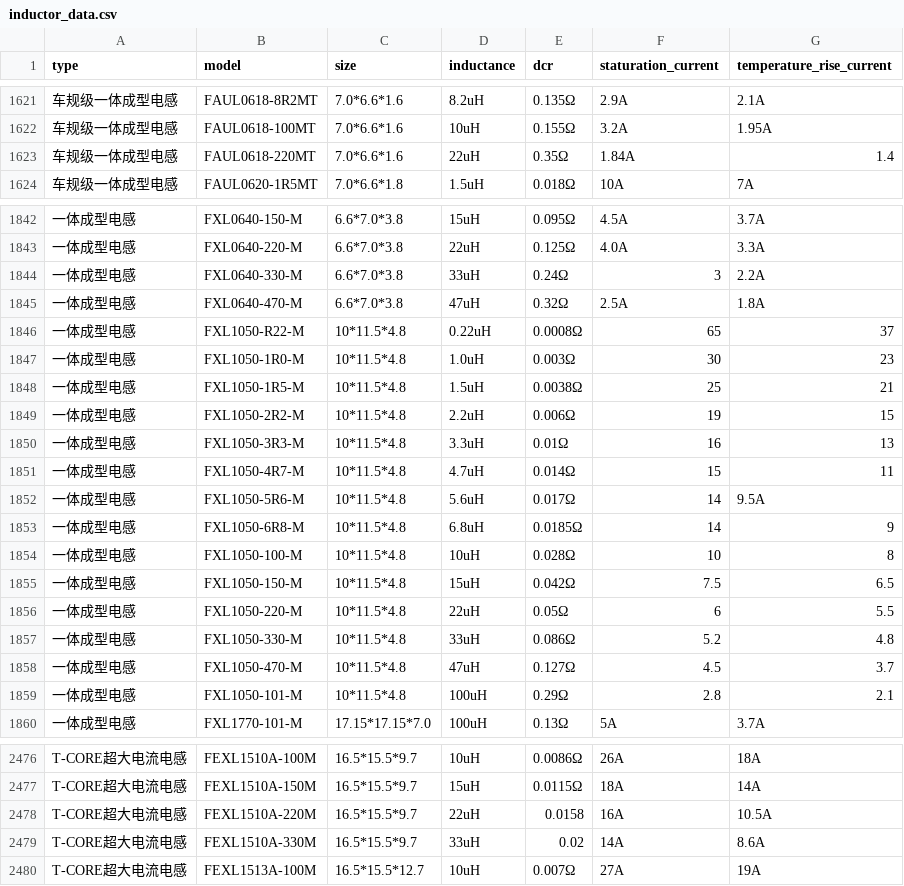
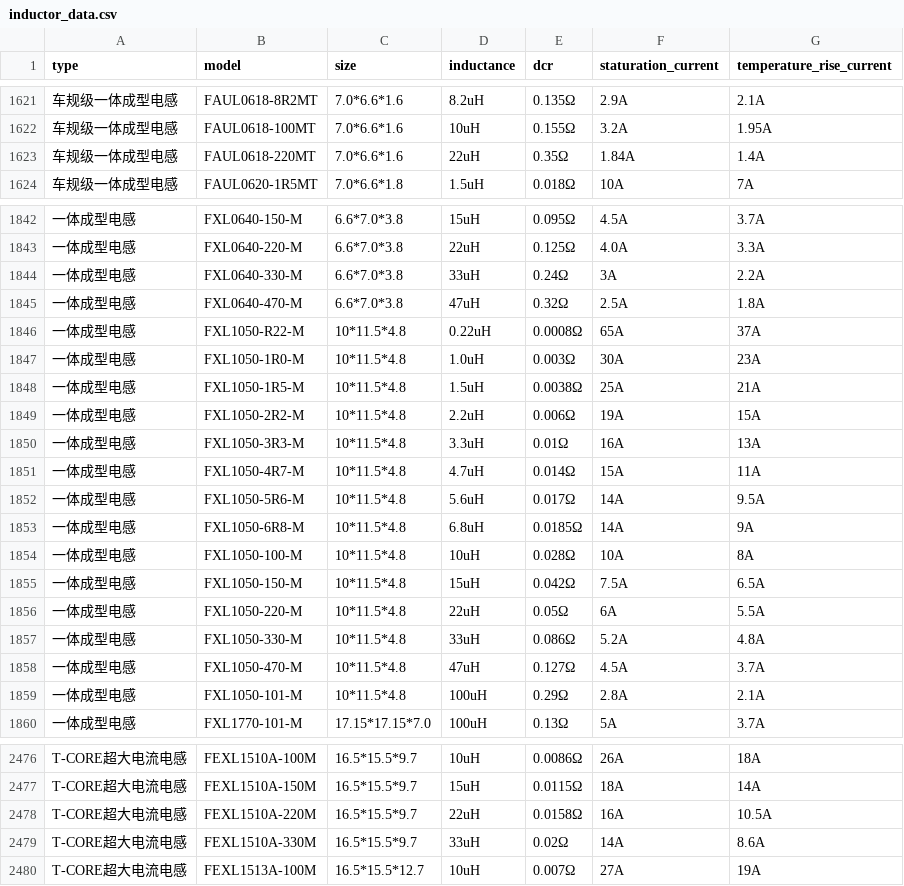
Before and after one commit to RenMaho/redc, a CSV file: lib/data/inductor_data.csv, drawn as a sheet; only a part is shown, gaps mark what is left out; the diff covers the shown part only.

```diff
--- a/lib/data/inductor_data.csv
+++ b/lib/data/inductor_data.csv
@@ -1622,3 +1622,3 @@ type,model,size,inductance,dcr,staturation_current,temperature_rise_current
 车规级一体成型电感,FAUL0618-100MT,7.0*6.6*1.6,10uH,0.155Ω,3.2A,1.95A
-车规级一体成型电感,FAUL0618-220MT,7.0*6.6*1.6,22uH,0.35Ω,1.84A,1.4
+车规级一体成型电感,FAUL0618-220MT,7.0*6.6*1.6,22uH,0.35Ω,1.84A,1.4A
 车规级一体成型电感,FAUL0620-1R5MT,7.0*6.6*1.8,1.5uH,0.018Ω,10A,7A
@@ -1843,18 +1843,18 @@ type,model,size,inductance,dcr,staturation_current,temperature_rise_current
 一体成型电感,FXL0640-220-M,6.6*7.0*3.8,22uH,0.125Ω,4.0A,3.3A
-一体成型电感,FXL0640-330-M,6.6*7.0*3.8,33uH,0.24Ω,3,2.2A
+一体成型电感,FXL0640-330-M,6.6*7.0*3.8,33uH,0.24Ω,3A,2.2A
 一体成型电感,FXL0640-470-M,6.6*7.0*3.8,47uH,0.32Ω,2.5A,1.8A
-一体成型电感,FXL1050-R22-M,10*11.5*4.8,0.22uH,0.0008Ω,65,37
-一体成型电感,FXL1050-1R0-M,10*11.5*4.8,1.0uH,0.003Ω,30,23
-一体成型电感,FXL1050-1R5-M,10*11.5*4.8,1.5uH,0.0038Ω,25,21
-一体成型电感,FXL1050-2R2-M,10*11.5*4.8,2.2uH,0.006Ω,19,15
-一体成型电感,FXL1050-3R3-M,10*11.5*4.8,3.3uH,0.01Ω,16,13
-一体成型电感,FXL1050-4R7-M,10*11.5*4.8,4.7uH,0.014Ω,15,11
-一体成型电感,FXL1050-5R6-M,10*11.5*4.8,5.6uH,0.017Ω,14,9.5A
-一体成型电感,FXL1050-6R8-M,10*11.5*4.8,6.8uH,0.0185Ω,14,9
-一体成型电感,FXL1050-100-M,10*11.5*4.8,10uH,0.028Ω,10,8
-一体成型电感,FXL1050-150-M,10*11.5*4.8,15uH,0.042Ω,7.5,6.5
-一体成型电感,FXL1050-220-M,10*11.5*4.8,22uH,0.05Ω,6,5.5
-一体成型电感,FXL1050-330-M,10*11.5*4.8,33uH,0.086Ω,5.2,4.8
-一体成型电感,FXL1050-470-M,10*11.5*4.8,47uH,0.127Ω,4.5,3.7
-一体成型电感,FXL1050-101-M,10*11.5*4.8,100uH,0.29Ω,2.8,2.1
+一体成型电感,FXL1050-R22-M,10*11.5*4.8,0.22uH,0.0008Ω,65A,37A
+一体成型电感,FXL1050-1R0-M,10*11.5*4.8,1.0uH,0.003Ω,30A,23A
+一体成型电感,FXL1050-1R5-M,10*11.5*4.8,1.5uH,0.0038Ω,25A,21A
+一体成型电感,FXL1050-2R2-M,10*11.5*4.8,2.2uH,0.006Ω,19A,15A
+一体成型电感,FXL1050-3R3-M,10*11.5*4.8,3.3uH,0.01Ω,16A,13A
+一体成型电感,FXL1050-4R7-M,10*11.5*4.8,4.7uH,0.014Ω,15A,11A
+一体成型电感,FXL1050-5R6-M,10*11.5*4.8,5.6uH,0.017Ω,14A,9.5A
+一体成型电感,FXL1050-6R8-M,10*11.5*4.8,6.8uH,0.0185Ω,14A,9A
+一体成型电感,FXL1050-100-M,10*11.5*4.8,10uH,0.028Ω,10A,8A
+一体成型电感,FXL1050-150-M,10*11.5*4.8,15uH,0.042Ω,7.5A,6.5A
+一体成型电感,FXL1050-220-M,10*11.5*4.8,22uH,0.05Ω,6A,5.5A
+一体成型电感,FXL1050-330-M,10*11.5*4.8,33uH,0.086Ω,5.2A,4.8A
+一体成型电感,FXL1050-470-M,10*11.5*4.8,47uH,0.127Ω,4.5A,3.7A
+一体成型电感,FXL1050-101-M,10*11.5*4.8,100uH,0.29Ω,2.8A,2.1A
 一体成型电感,FXL1770-101-M,17.15*17.15*7.0,100uH,0.13Ω,5A,3.7A
@@ -2477,4 +2477,4 @@ T-CORE超大电流电感,FEXL1510A-100M,16.5*15.5*9.7,10uH,0.0086Ω,26A,18A
 T-CORE超大电流电感,FEXL1510A-150M,16.5*15.5*9.7,15uH,0.0115Ω,18A,14A
-T-CORE超大电流电感,FEXL1510A-220M,16.5*15.5*9.7,22uH,0.0158,16A,10.5A
-T-CORE超大电流电感,FEXL1510A-330M,16.5*15.5*9.7,33uH,0.02,14A,8.6A
+T-CORE超大电流电感,FEXL1510A-220M,16.5*15.5*9.7,22uH,0.0158Ω,16A,10.5A
+T-CORE超大电流电感,FEXL1510A-330M,16.5*15.5*9.7,33uH,0.02Ω,14A,8.6A
 T-CORE超大电流电感,FEXL1513A-100M,16.5*15.5*12.7,10uH,0.007Ω,27A,19A
```
Also changed, not shown: 2 edited cells elsewhere in this file, 3 other files.
